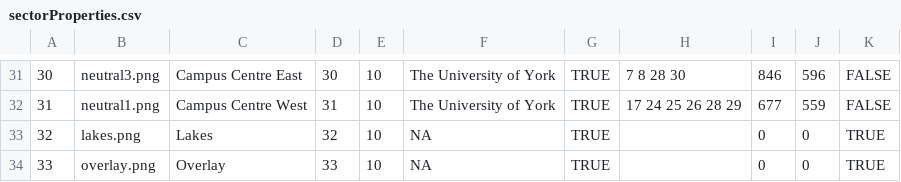
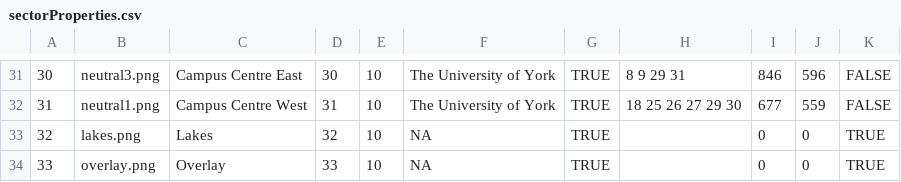
Before and after one commit to RiskyDevelopments/Bachelors-of-Domination-Ass4, a CSV file: core/assets/mapData/sectorProperties.csv, drawn as a sheet; only a part is shown, gaps mark what is left out; the diff covers the shown part only.

```diff
--- a/core/assets/mapData/sectorProperties.csv
+++ b/core/assets/mapData/sectorProperties.csv
@@ -31,3 +31,3 @@
-30,neutral3.png,Campus Centre East,30,10,The University of York,TRUE,7 8 28 30,846,596,FALSE
-31,neutral1.png,Campus Centre West,31,10,The University of York,TRUE,17 24 25 26 28 29,677,559,FALSE
+30,neutral3.png,Campus Centre East,30,10,The University of York,TRUE,8 9 29 31,846,596,FALSE
+31,neutral1.png,Campus Centre West,31,10,The University of York,TRUE,18 25 26 27 29 30,677,559,FALSE
 32,lakes.png,Lakes,32,10,NA,TRUE,,0,0,TRUE
```
Also changed, not shown: 28 edited cells elsewhere in this file.
